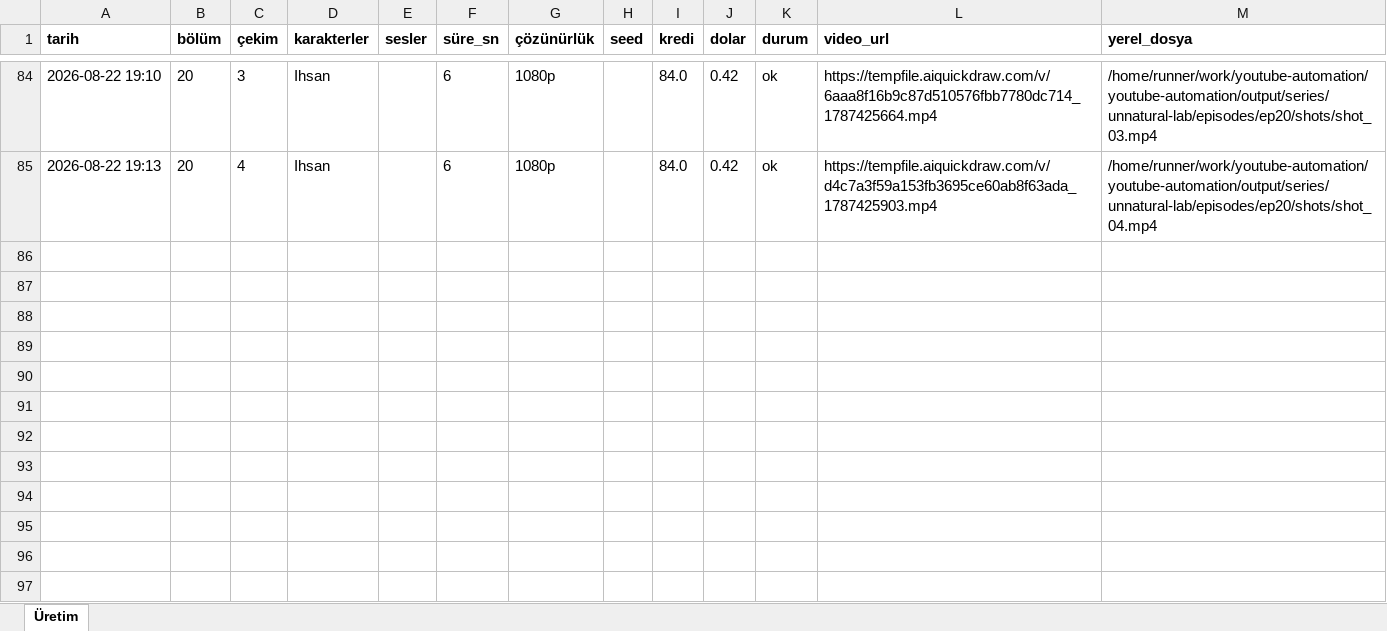
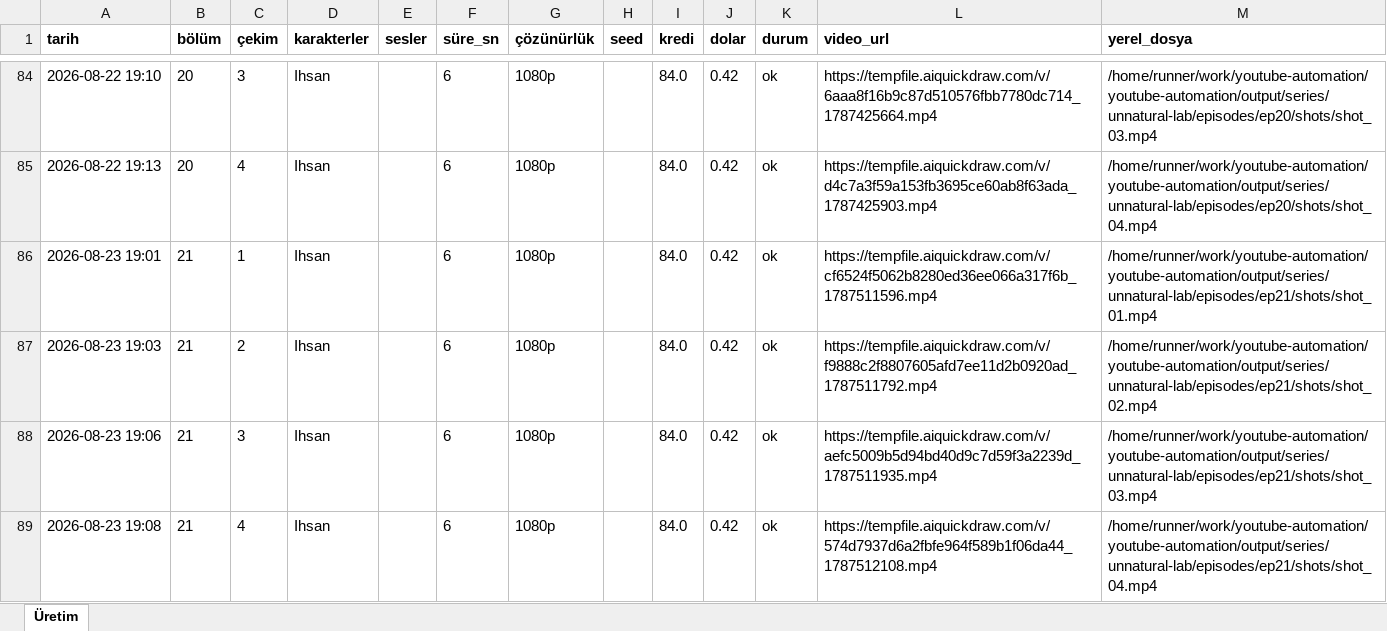
Before and after one commit to Wolkchen00/youtube-automation, an Excel workbook: sentinal_ihsan/unnatural-lab/series_log.xlsx, sheet Üretim, drawn as a sheet; only a part is shown, gaps mark what is left out; values as stored, in another font and other column widths than the file's, no borders; the diff names each change by its address in the sheet, - before the commit and + after, or states it on an @@ line.

```diff
--- a/sentinal_ihsan/unnatural-lab/series_log.xlsx (sheet Üretim)
+++ b/sentinal_ihsan/unnatural-lab/series_log.xlsx (sheet Üretim)
+row 86: 2026-08-23 19:01 | 21 | 1 | Ihsan |  | 6 | 1080p |  | 84.0 | 0.42 | ok | https://tempfile.aiquickdraw.com/v/cf6524f5062b8280ed36ee066a317f6b_1787511596.mp4 | /home/runner/work/youtube-automation/youtube-automation/output/series/unnatural-lab/episodes/ep21/shots/shot_01.mp4
+row 87: 2026-08-23 19:03 | 21 | 2 | Ihsan |  | 6 | 1080p |  | 84.0 | 0.42 | ok | https://tempfile.aiquickdraw.com/v/f9888c2f8807605afd7ee11d2b0920ad_1787511792.mp4 | /home/runner/work/youtube-automation/youtube-automation/output/series/unnatural-lab/episodes/ep21/shots/shot_02.mp4
+row 88: 2026-08-23 19:06 | 21 | 3 | Ihsan |  | 6 | 1080p |  | 84.0 | 0.42 | ok | https://tempfile.aiquickdraw.com/v/aefc5009b5d94bd40d9c7d59f3a2239d_1787511935.mp4 | /home/runner/work/youtube-automation/youtube-automation/output/series/unnatural-lab/episodes/ep21/shots/shot_03.mp4
+row 89: 2026-08-23 19:08 | 21 | 4 | Ihsan |  | 6 | 1080p |  | 84.0 | 0.42 | ok | https://tempfile.aiquickdraw.com/v/574d7937d6a2fbfe964f589b1f06da44_1787512108.mp4 | /home/runner/work/youtube-automation/youtube-automation/output/series/unnatural-lab/episodes/ep21/shots/shot_04.mp4
```
Also changed, not shown: 6 other files.
